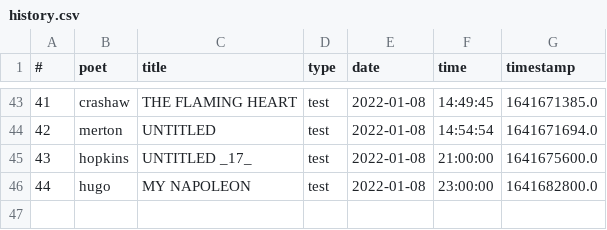
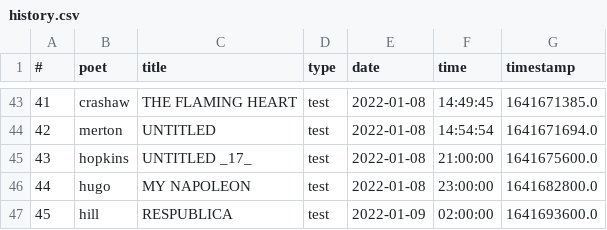
Before and after one commit to thomaswmorris/poemsfromtom, a CSV file: history.csv, drawn as a sheet; only a part is shown, gaps mark what is left out.

Commit message:
poem log

```diff
--- a/history.csv
+++ b/history.csv
@@ -46 +46,2 @@
 44,hugo,MY NAPOLEON,test,2022-01-08,23:00:00,1641682800.0
+45,hill,RESPUBLICA,test,2022-01-09,02:00:00,1641693600.0
```
